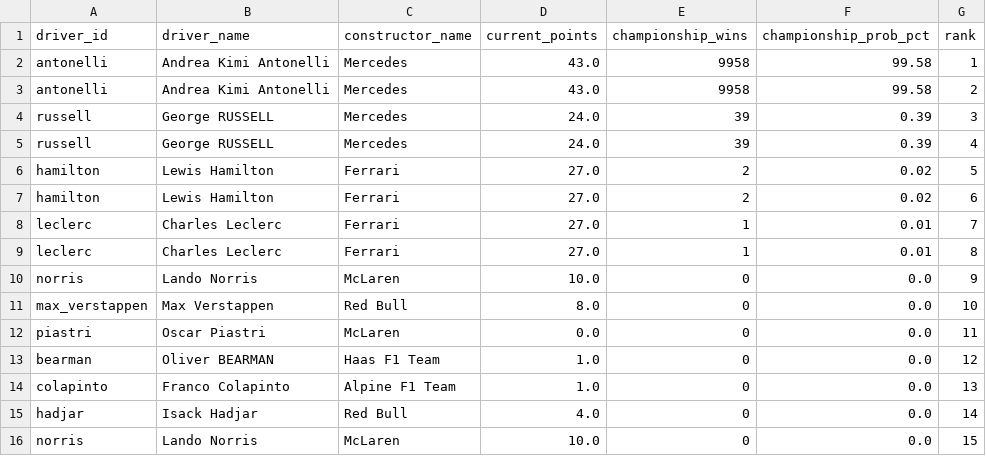
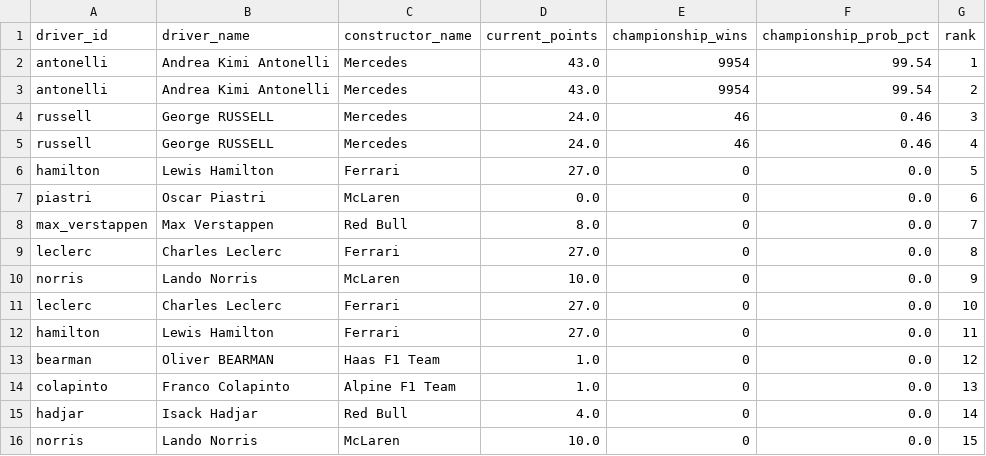
Before and after one commit to sreemaanshivkirth05/f1-predictor, a CSV file: data/championship_probabilities.csv, drawn as a sheet; only a part is shown.

```diff
--- a/data/championship_probabilities.csv
+++ b/data/championship_probabilities.csv
@@ -1,13 +1,13 @@
 driver_id,driver_name,constructor_name,current_points,championship_wins,championship_prob_pct,rank
-antonelli,Andrea Kimi Antonelli,Mercedes,43.0,9958,99.58,1
-antonelli,Andrea Kimi Antonelli,Mercedes,43.0,9958,99.58,2
-russell,George RUSSELL,Mercedes,24.0,39,0.39,3
-russell,George RUSSELL,Mercedes,24.0,39,0.39,4
-hamilton,Lewis Hamilton,Ferrari,27.0,2,0.02,5
-hamilton,Lewis Hamilton,Ferrari,27.0,2,0.02,6
-leclerc,Charles Leclerc,Ferrari,27.0,1,0.01,7
-leclerc,Charles Leclerc,Ferrari,27.0,1,0.01,8
+antonelli,Andrea Kimi Antonelli,Mercedes,43.0,9954,99.54,1
+antonelli,Andrea Kimi Antonelli,Mercedes,43.0,9954,99.54,2
+russell,George RUSSELL,Mercedes,24.0,46,0.46,3
+russell,George RUSSELL,Mercedes,24.0,46,0.46,4
+hamilton,Lewis Hamilton,Ferrari,27.0,0,0.0,5
+piastri,Oscar Piastri,McLaren,0.0,0,0.0,6
+max_verstappen,Max Verstappen,Red Bull,8.0,0,0.0,7
+leclerc,Charles Leclerc,Ferrari,27.0,0,0.0,8
 norris,Lando Norris,McLaren,10.0,0,0.0,9
-max_verstappen,Max Verstappen,Red Bull,8.0,0,0.0,10
-piastri,Oscar Piastri,McLaren,0.0,0,0.0,11
+leclerc,Charles Leclerc,Ferrari,27.0,0,0.0,10
+hamilton,Lewis Hamilton,Ferrari,27.0,0,0.0,11
 bearman,Oliver BEARMAN,Haas F1 Team,1.0,0,0.0,12
```
Also changed, not shown: data/final_predictions.csv, data/monte_carlo_results.csv, 2 other files.
